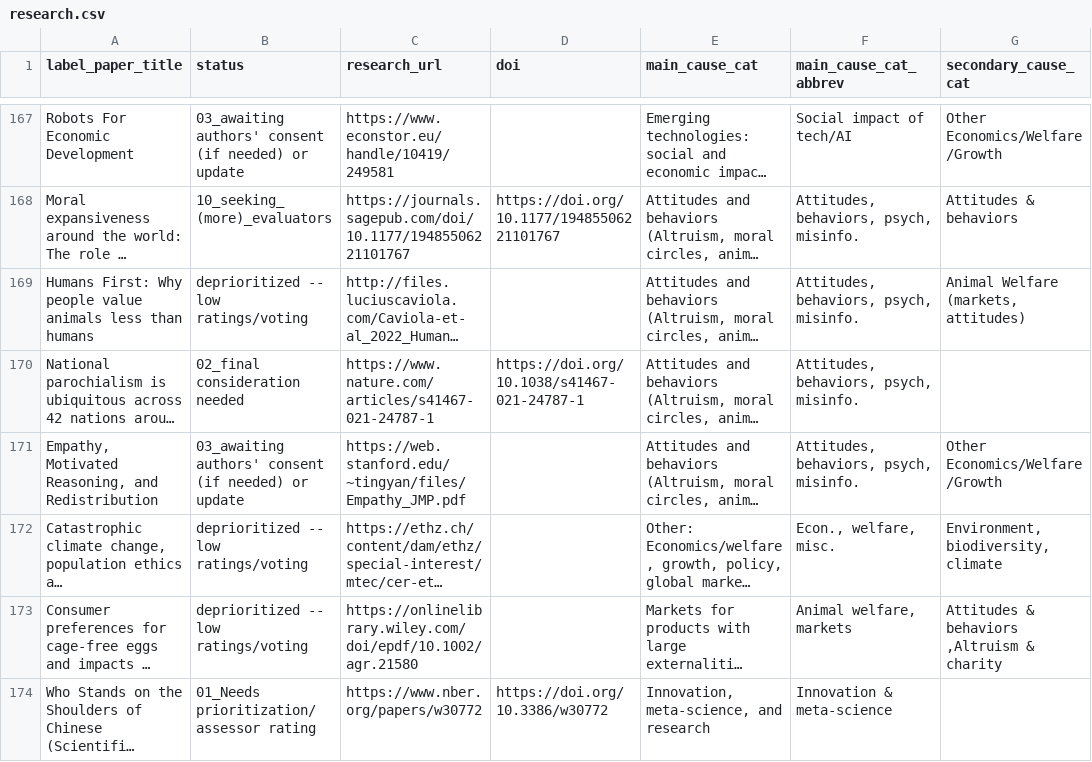
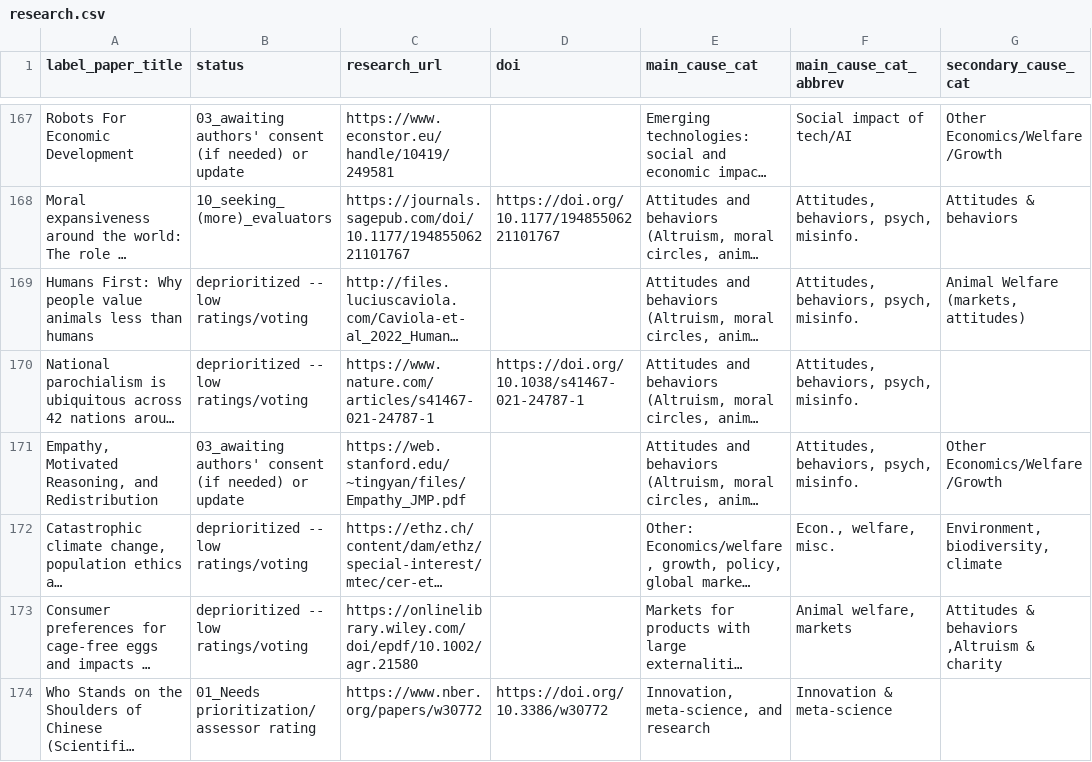
Before and after one commit to unjournal/unjournaldata, a CSV file: data/research.csv, drawn as a sheet; only a part is shown, gaps mark what is left out; long unchanged cells end in …; the diff covers the shown part only; the diff names each change by its address in the sheet, - before the commit and + after, or states it on an @@ line.

```diff
--- a/data/research.csv
+++ b/data/research.csv
-B170 (status): 02_final consideration needed
+B170 (status): deprioritized -- low ratings/voting
```
Also changed, not shown: 8 edited cells elsewhere in this file.
